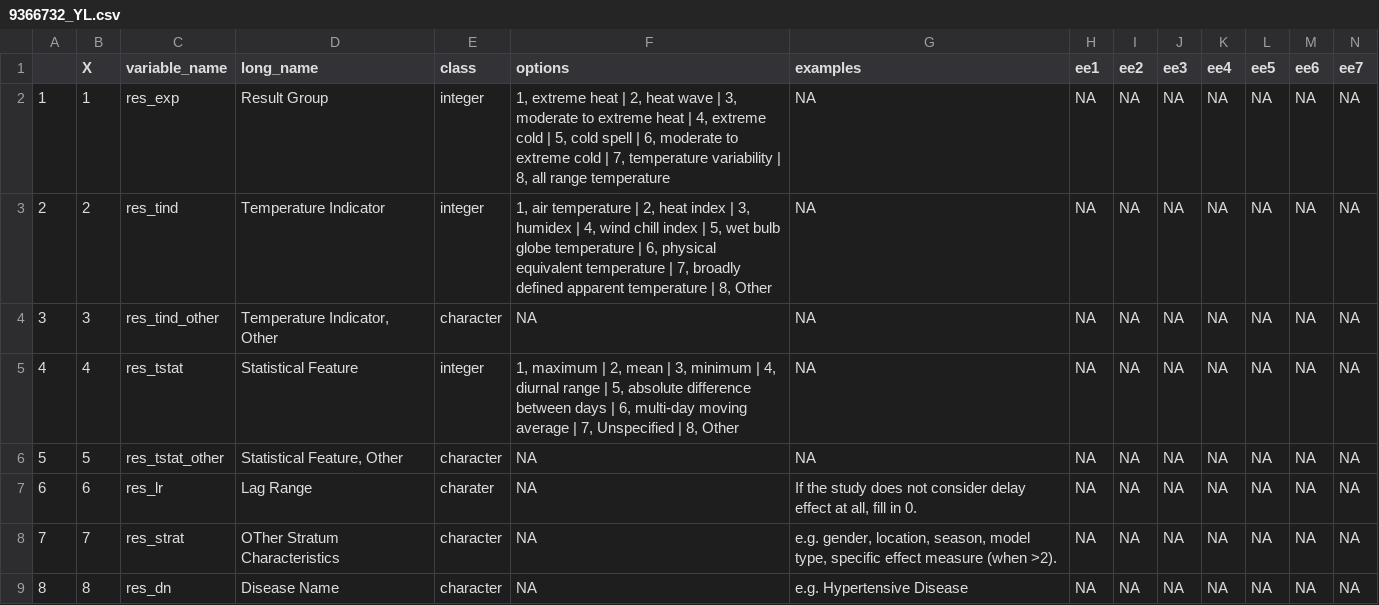
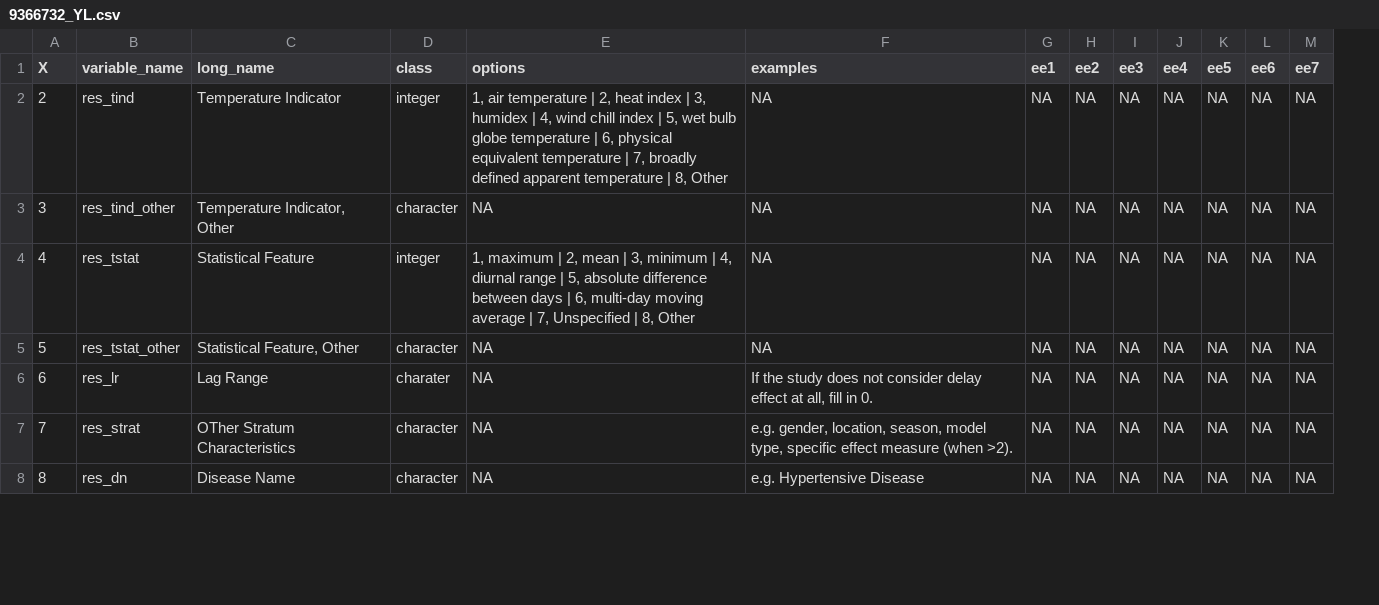
Before and after one commit to yangclaraliu/CVD_SysRev, a CSV file: RedCap_Template/9366732_YL.csv, drawn as a sheet; only a part is shown; removed rows and columns are numbered as before the commit, all else as after; rows hold the shown columns only; the diff names each change by its address in the sheet, - before the commit and + after, or states it on an @@ line.

Commit message:
RedCap_Template

```diff
--- a/RedCap_Template/9366732_YL.csv
+++ b/RedCap_Template/9366732_YL.csv
-column A, rows 3-9: 2 | 3 | 4 | 5 | 6 | 7 | 8
-row 2: 1 | 1 | res_exp | Result Group | integer | 1, extreme heat | 2, heat wave | 3, moderate to extreme heat | 4, extreme cold | 5, cold spell | 6, moderate to extreme cold | 7, temperature variability | 8, all range temperature | NA | NA | NA | NA | NA | NA | NA | NA
```
Also changed, not shown: 3 other files.
